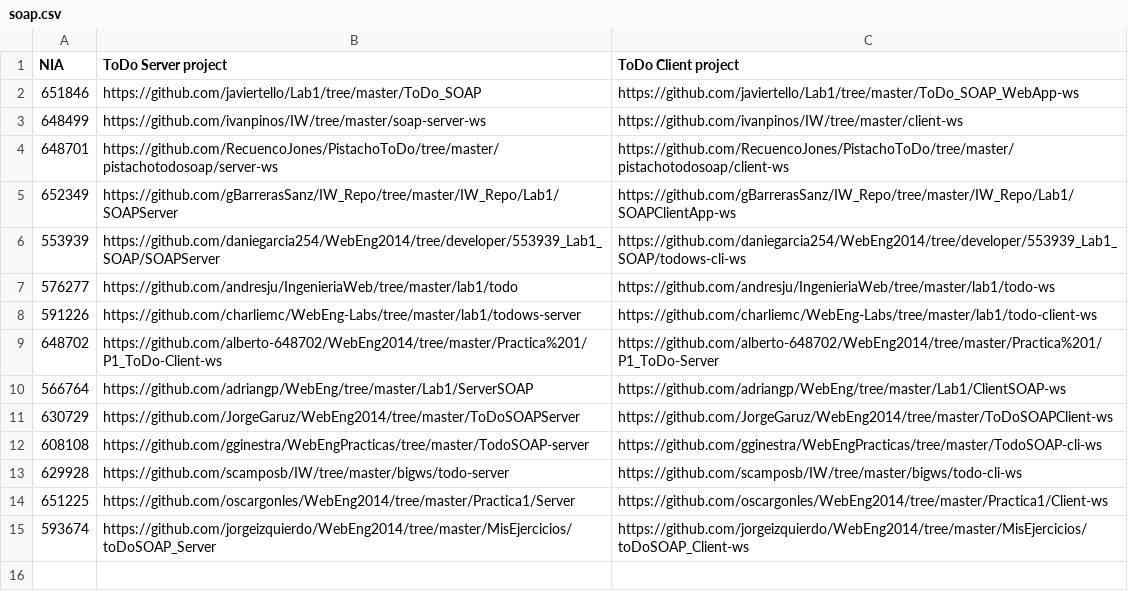
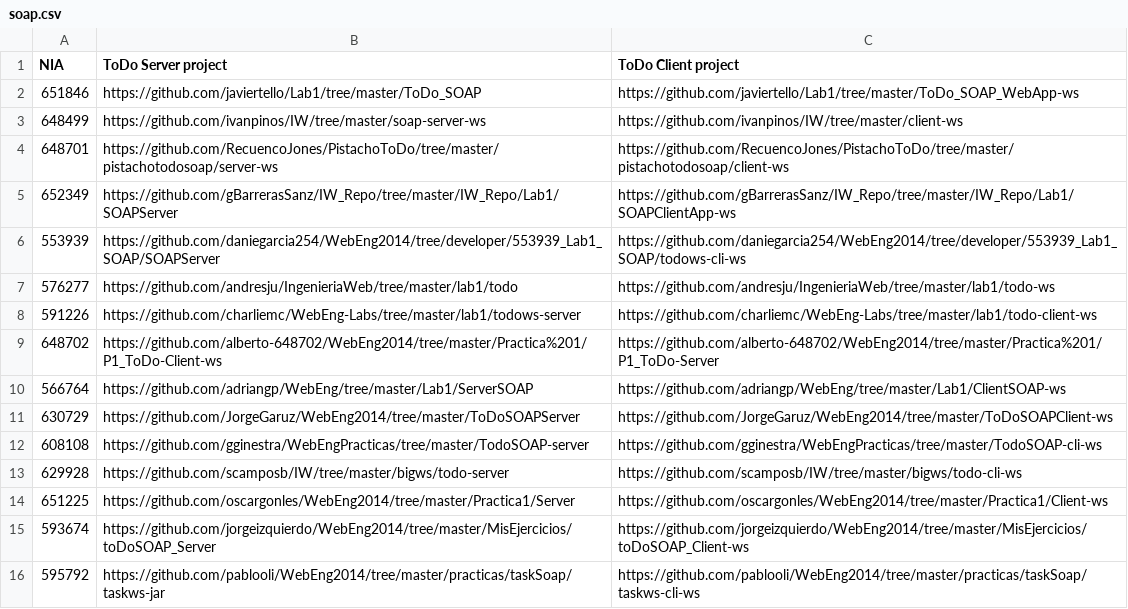
Before and after one commit to oscargonles/WebEng2014, a CSV file: labs/soap.csv, drawn as a sheet.

```diff
--- a/labs/soap.csv
+++ b/labs/soap.csv
@@ -15 +15,2 @@ NIA, ToDo Server project, ToDo Client project
 593674, https://github.com/jorgeizquierdo/WebEng2014/tree/master/MisEjercicios/toDoSOAP_Server, https://github.com/jorgeizquierdo/WebEng2014/tree/master/MisEjercicios/toDoSOAP_Client-ws
+595792, https://github.com/pablooli/WebEng2014/tree/master/practicas/taskSoap/taskws-jar, https://github.com/pablooli/WebEng2014/tree/master/practicas/taskSoap/taskws-cli-ws
```
Also changed, not shown: labs/setup.csv.
